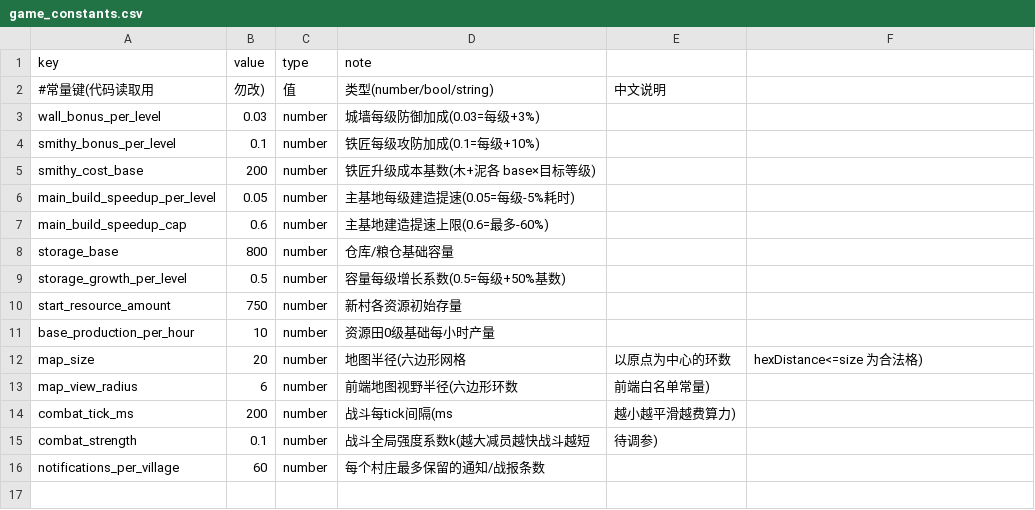
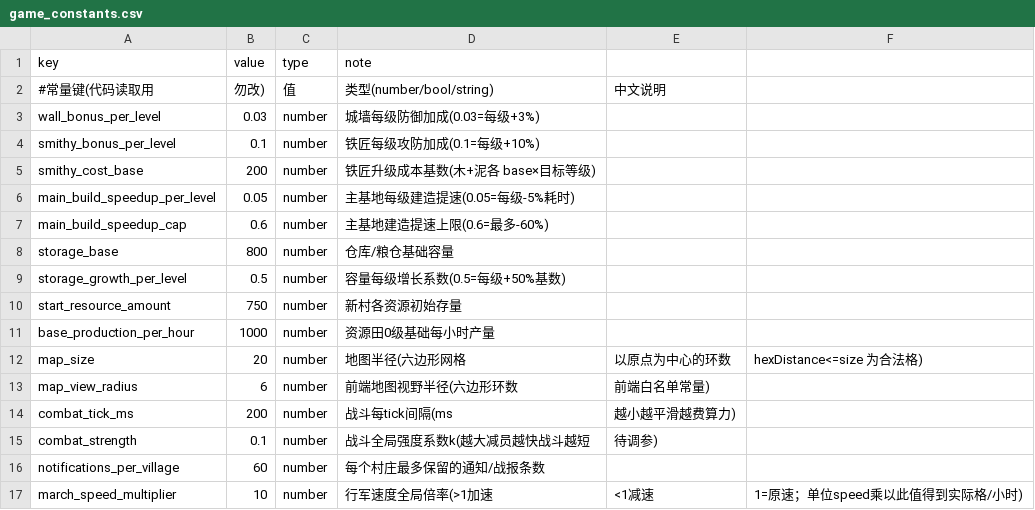
Before and after one commit to kennysli1/slg1.0, a CSV file: config/game_constants.csv, drawn as a sheet.

```diff
--- a/config/game_constants.csv
+++ b/config/game_constants.csv
@@ -10,3 +10,3 @@ storage_growth_per_level,0.5,number,容量每级增长系数(0.5=每级+50%基
 start_resource_amount,750,number,新村各资源初始存量
-base_production_per_hour,10,number,资源田0级基础每小时产量
+base_production_per_hour,1000,number,资源田0级基础每小时产量
 map_size,20,number,地图半径(六边形网格,以原点为中心的环数,hexDistance<=size 为合法格)
@@ -16 +16,2 @@ combat_strength,0.1,number,战斗全局强度系数k(越大减员越快战斗越
 notifications_per_village,60,number,每个村庄最多保留的通知/战报条数
+march_speed_multiplier,10,number,行军速度全局倍率(>1加速,<1减速,1=原速；单位speed乘以此值得到实际格/小时)
```
Also changed, not shown: config/buildings.csv, config/fields.csv, 4 other files.
